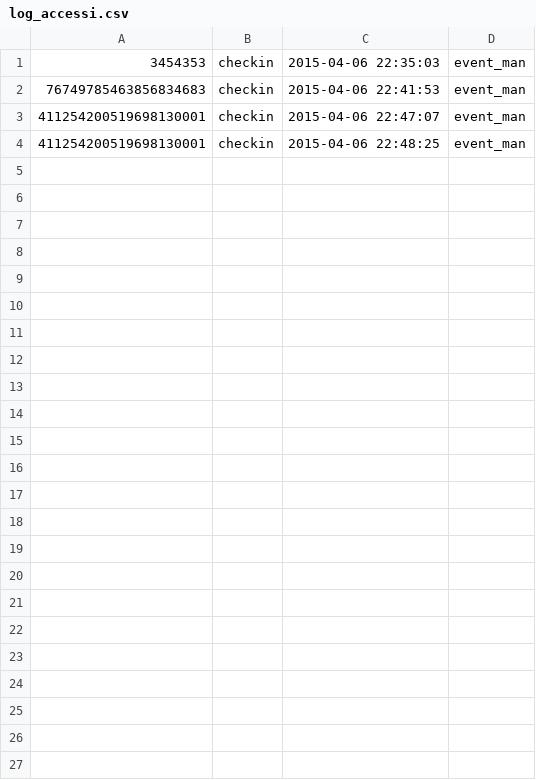
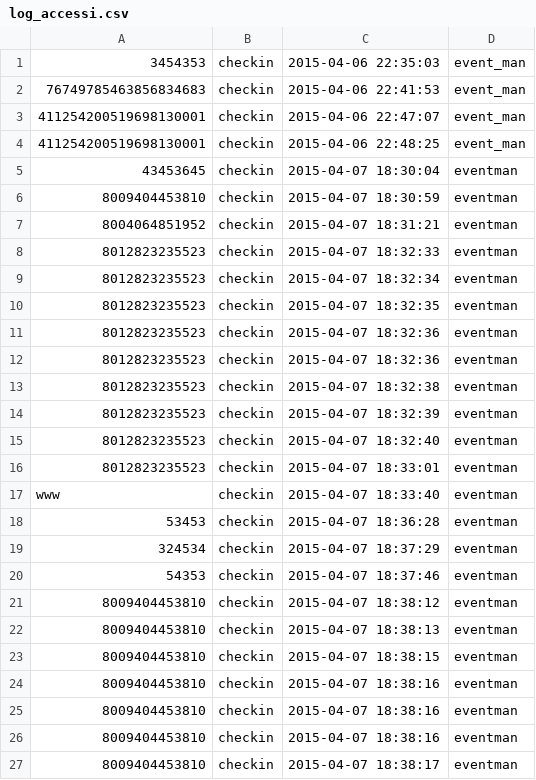
Before and after one commit to raspibo/event_man, a CSV file: log_accessi.csv, drawn as a sheet; the diff names each change by its address in the sheet, - before the commit and + after, or states it on an @@ line.

```diff
--- a/log_accessi.csv
+++ b/log_accessi.csv
+row 5: 43453645 | checkin | 2015-04-07 18:30:04 | eventman
+row 6: 8009404453810 | checkin | 2015-04-07 18:30:59 | eventman
+row 7: 8004064851952 | checkin | 2015-04-07 18:31:21 | eventman
+row 8: 8012823235523 | checkin | 2015-04-07 18:32:33 | eventman
+row 9: 8012823235523 | checkin | 2015-04-07 18:32:34 | eventman
+row 10: 8012823235523 | checkin | 2015-04-07 18:32:35 | eventman
+row 11: 8012823235523 | checkin | 2015-04-07 18:32:36 | eventman
+row 12: 8012823235523 | checkin | 2015-04-07 18:32:36 | eventman
+row 13: 8012823235523 | checkin | 2015-04-07 18:32:38 | eventman
+row 14: 8012823235523 | checkin | 2015-04-07 18:32:39 | eventman
+row 15: 8012823235523 | checkin | 2015-04-07 18:32:40 | eventman
+row 16: 8012823235523 | checkin | 2015-04-07 18:33:01 | eventman
+row 17: www | checkin | 2015-04-07 18:33:40 | eventman
+row 18: 53453 | checkin | 2015-04-07 18:36:28 | eventman
+row 19: 324534 | checkin | 2015-04-07 18:37:29 | eventman
+row 20: 54353 | checkin | 2015-04-07 18:37:46 | eventman
+row 21: 8009404453810 | checkin | 2015-04-07 18:38:12 | eventman
+row 22: 8009404453810 | checkin | 2015-04-07 18:38:13 | eventman
+row 23: 8009404453810 | checkin | 2015-04-07 18:38:15 | eventman
+row 24: 8009404453810 | checkin | 2015-04-07 18:38:16 | eventman
+row 25: 8009404453810 | checkin | 2015-04-07 18:38:16 | eventman
+row 26: 8009404453810 | checkin | 2015-04-07 18:38:16 | eventman
+row 27: 8009404453810 | checkin | 2015-04-07 18:38:17 | eventman
```
Also changed, not shown: 1 other file.
